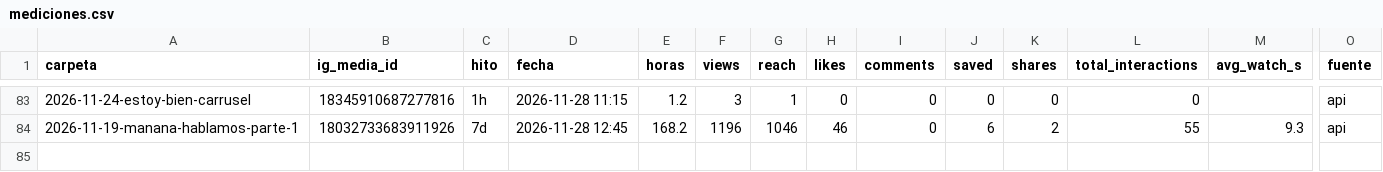
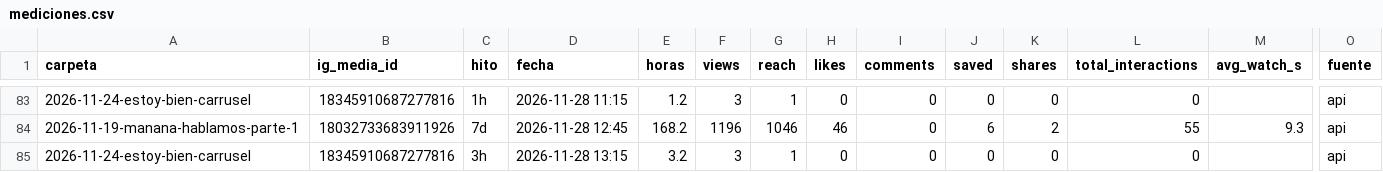
Before and after one commit to carrito-azul/caminos-divinos-publicador, a CSV file: mediciones.csv, drawn as a sheet; only a part is shown, gaps mark what is left out; rows hold the shown columns only; the diff names each change by its address in the sheet, - before the commit and + after, or states it on an @@ line.

```diff
--- a/mediciones.csv
+++ b/mediciones.csv
+row 85: 2026-11-24-estoy-bien-carrusel | 18345910687277816 | 3h | 2026-11-28 13:15 | 3.2 | 3 | 1 | 0 | 0 | 0 | 0 | 0 |  | api
```
Also changed, not shown: 1 other file.
